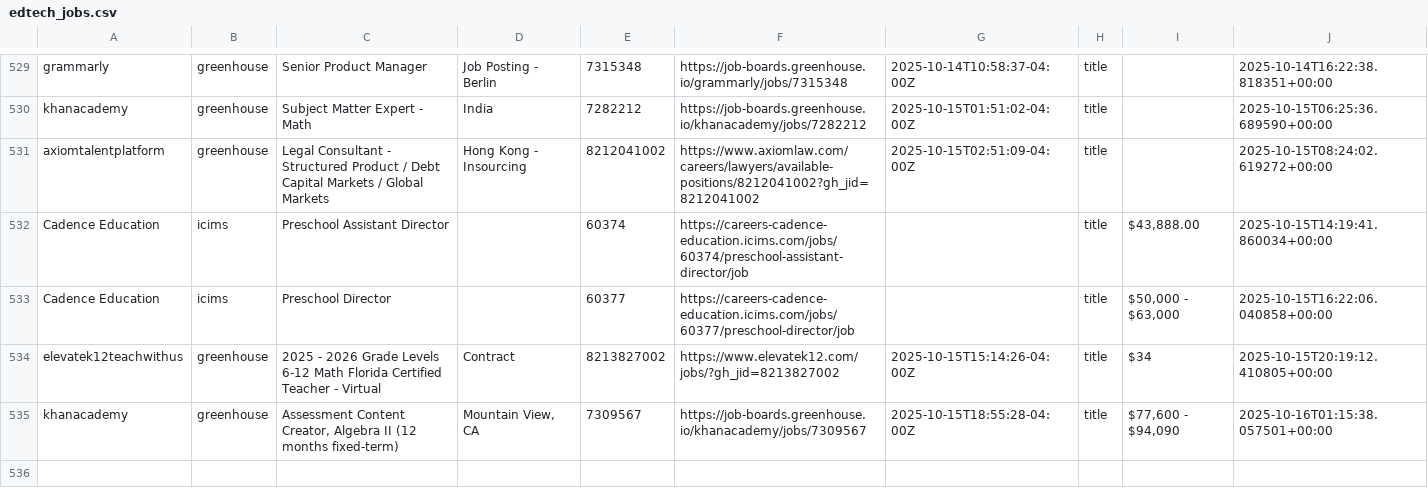
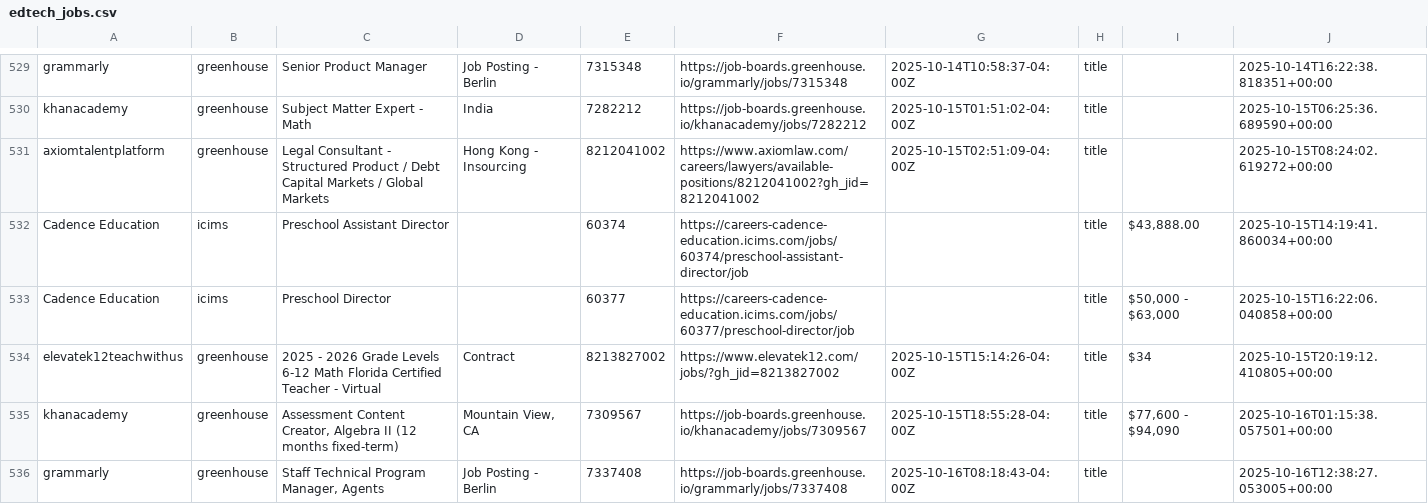
Before and after one commit to mollyoliviamund-maker/edtech-jobs, a CSV file: edtech_jobs.csv, drawn as a sheet; only a part is shown, gaps mark what is left out.

```diff
--- a/edtech_jobs.csv
+++ b/edtech_jobs.csv
@@ -535 +535,2 @@ elevatek12teachwithus,greenhouse,2025 - 2026 Grade Levels 6-12 Math Florida Cert
 khanacademy,greenhouse,"Assessment Content Creator, Algebra II (12 months fixed-term)","Mountain View, CA",7309567,https://job-boards.greenhouse.io/khanacademy/jobs/7309567,2025-10-15T18:55:28-04:00Z,title,"$77,600 - $94,090",2025-10-16T01:15:38.057501+00:00
+grammarly,greenhouse,"Staff Technical Program Manager, Agents",Job Posting - Berlin,7337408,https://job-boards.greenhouse.io/grammarly/jobs/7337408,2025-10-16T08:18:43-04:00Z,title,,2025-10-16T12:38:27.053005+00:00
```
Also changed, not shown: 1 other file.
